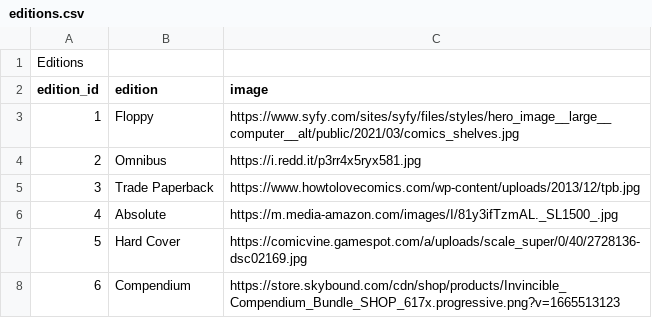
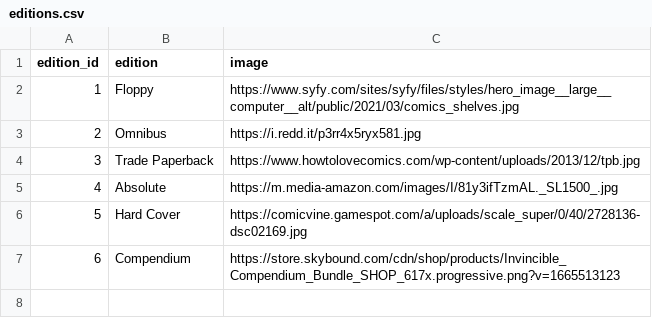
Before and after one commit to samuelferrer21/XamComiX, a CSV file: db/editions.csv, drawn as a sheet; the diff names each change by its address in the sheet, - before the commit and + after, or states it on an @@ line.

Commit message:
added new columns to models and re-run seed file

```diff
--- a/db/editions.csv
+++ b/db/editions.csv
-row 1: Editions
```
Also changed, not shown: 10 other files.
